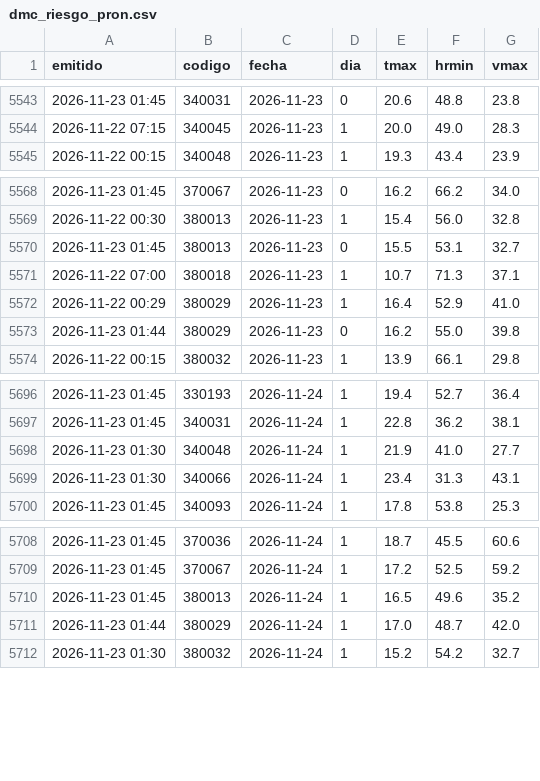
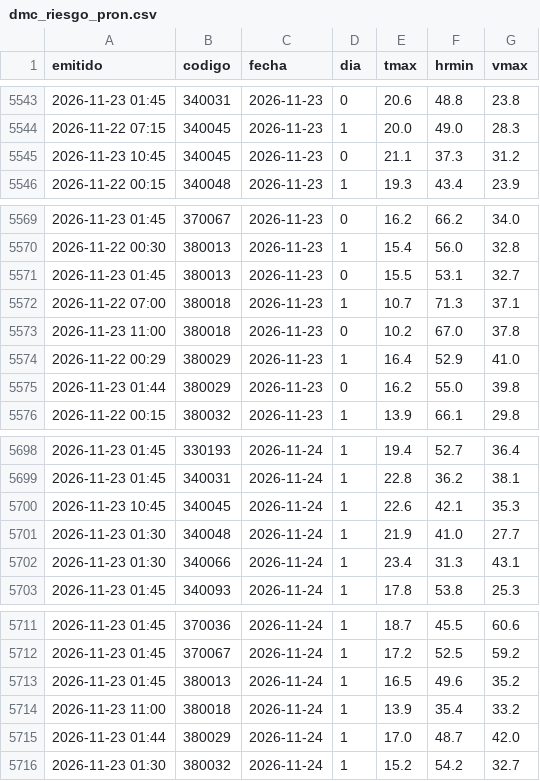
Before and after one commit to PanchoDigevo/earth2-chile-verificacion, a CSV file: estaciones/datos/dmc_riesgo_pron.csv, drawn as a sheet; only a part is shown, gaps mark what is left out.

```diff
--- a/estaciones/datos/dmc_riesgo_pron.csv
+++ b/estaciones/datos/dmc_riesgo_pron.csv
@@ -5544,2 +5544,3 @@ emitido,codigo,fecha,dia,tmax,hrmin,vmax
 2026-11-22 07:15,340045,2026-11-23,1,20.0,49.0,28.3
+2026-11-23 10:45,340045,2026-11-23,0,21.1,37.3,31.2
 2026-11-22 00:15,340048,2026-11-23,1,19.3,43.4,23.9
@@ -5571,2 +5572,3 @@ emitido,codigo,fecha,dia,tmax,hrmin,vmax
 2026-11-22 07:00,380018,2026-11-23,1,10.7,71.3,37.1
+2026-11-23 11:00,380018,2026-11-23,0,10.2,67.0,37.8
 2026-11-22 00:29,380029,2026-11-23,1,16.4,52.9,41.0
@@ -5697,2 +5699,3 @@ emitido,codigo,fecha,dia,tmax,hrmin,vmax
 2026-11-23 01:45,340031,2026-11-24,1,22.8,36.2,38.1
+2026-11-23 10:45,340045,2026-11-24,1,22.6,42.1,35.3
 2026-11-23 01:30,340048,2026-11-24,1,21.9,41.0,27.7
@@ -5710,2 +5713,3 @@ emitido,codigo,fecha,dia,tmax,hrmin,vmax
 2026-11-23 01:45,380013,2026-11-24,1,16.5,49.6,35.2
+2026-11-23 11:00,380018,2026-11-24,1,13.9,35.4,33.2
 2026-11-23 01:44,380029,2026-11-24,1,17.0,48.7,42.0
```
Also changed, not shown: estaciones/datos/dmc_extremos.csv, estaciones/datos/dmc_pron/boletin.csv, 9 other files.
